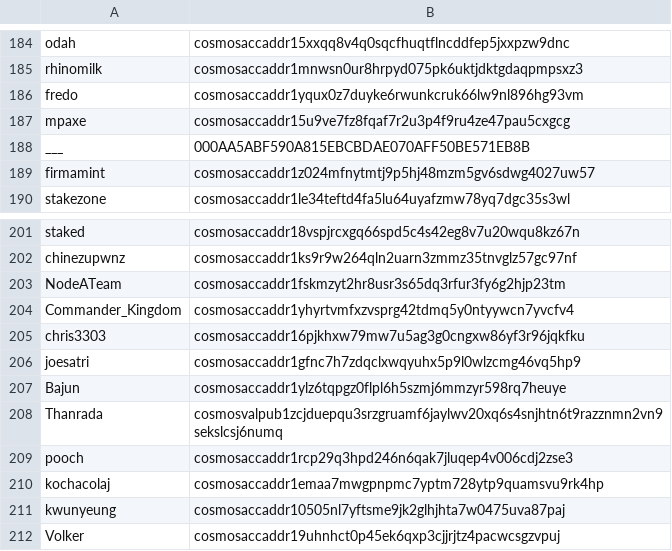
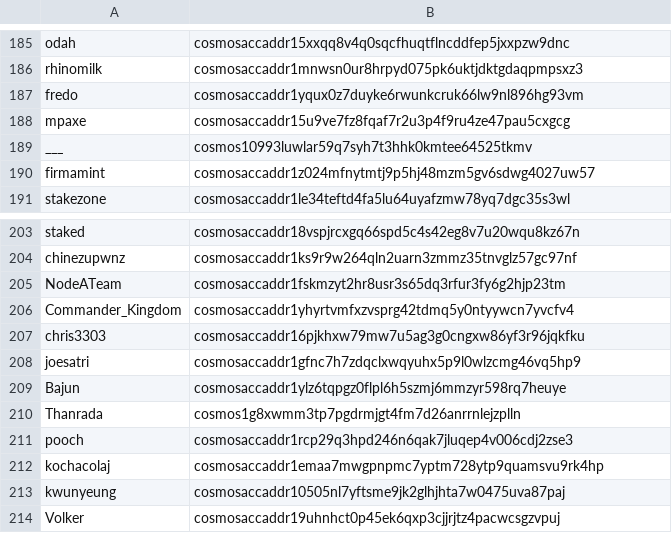
Before and after one commit to cosmos/testnets, a CSV file: game_of_stakes/addresses.csv, drawn as a sheet; only a part is shown, gaps mark what is left out; the diff covers the shown part only.

```diff
--- a/game_of_stakes/addresses.csv
+++ b/game_of_stakes/addresses.csv
@@ -187,3 +188,3 @@ fredo,cosmosaccaddr1yqux0z7duyke6rwunkcruk66lw9nl896hg93vm
 mpaxe,cosmosaccaddr15u9ve7fz8fqaf7r2u3p4f9ru4ze47pau5cxgcg
-___,000AA5ABF590A815EBCBDAE070AFF50BE571EB8B
+___,cosmos10993luwlar59q7syh7t3hhk0kmtee64525tkmv
 firmamint,cosmosaccaddr1z024mfnytmtj9p5hj48mzm5gv6sdwg4027uw57
@@ -207,3 +209,3 @@ joesatri,cosmosaccaddr1gfnc7h7zdqclxwqyuhx5p9l0wlzcmg46vq5hp9
 Bajun,cosmosaccaddr1ylz6tqpgz0flpl6h5szmj6mmzyr598rq7heuye
-Thanrada,cosmosvalpub1zcjduepqu3srzgruamf6jaylwv20xq6s4snjhtn6t9razznmn2vn9sekslcsj6numq
+Thanrada,cosmos1g8xwmm3tp7pgdrmjgt4fm7d26anrrnlejzplln
 pooch,cosmosaccaddr1rcp29q3hpd246n6qak7jluqep4v006cdj2zse3
```
Also changed, not shown: 3 added rows, 3 removed rows and 5 edited cells elsewhere in this file, 2 other files.
